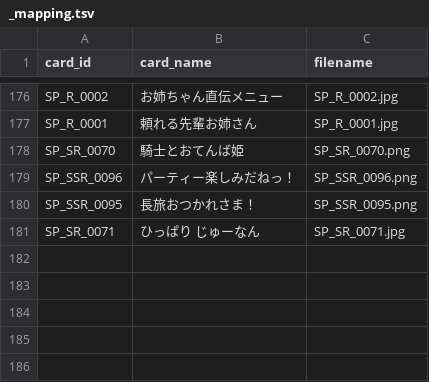
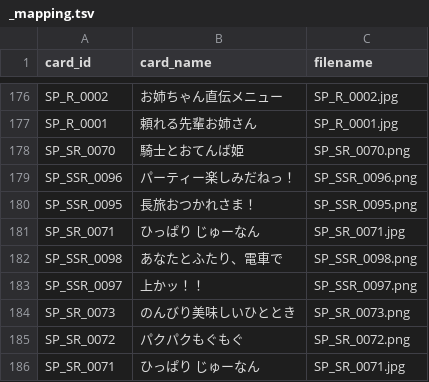
Before and after one commit to tyuukiti/gakumasu-calc, a TSV file: Data/Images/_mapping.tsv, drawn as a sheet; only a part is shown, gaps mark what is left out.

Commit message:
fix: sync_wiki の画像ダウンロード判定バグを修正
- マッピング未登録カードで IMAGE_DIR / "" を見て exists() が True を返し、画像取得がスキップされていた問題を修正
- _image_already_downloaded ヘルパー関数に判定ロジックを切り出し、両フロー（新規・更新）で再利用
- 既に同期済みカードの画像欠損を救済するため --images-only モードを追加（YAML は変更せず画像のみ取得）

```diff
--- a/Data/Images/_mapping.tsv
+++ b/Data/Images/_mapping.tsv
@@ -181 +181,6 @@ SP_SSR_0095	長旅おつかれさま！	SP_SSR_0095.png
 SP_SR_0071	ひっぱり じゅーなん	SP_SR_0071.jpg
+SP_SSR_0098	あなたとふたり、電車で	SP_SSR_0098.png
+SP_SSR_0097	上かッ！！	SP_SSR_0097.png
+SP_SR_0073	のんびり美味しいひととき	SP_SR_0073.png
+SP_SR_0072	パクパクもぐもぐ	SP_SR_0072.png
+SP_SR_0071	ひっぱり じゅーなん	SP_SR_0071.jpg
```
Also changed, not shown: 1 other file.
